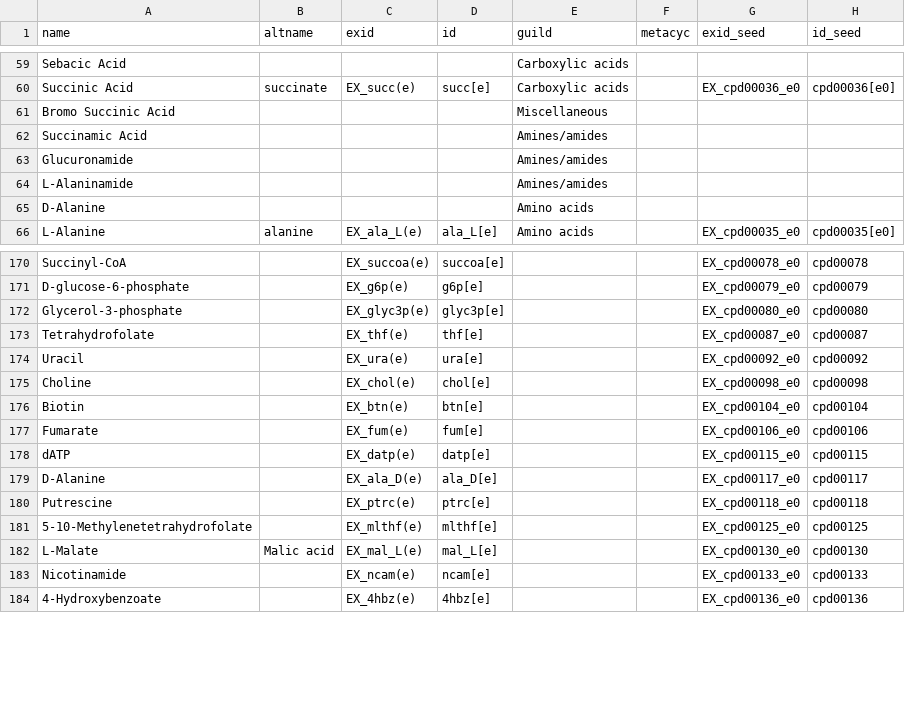
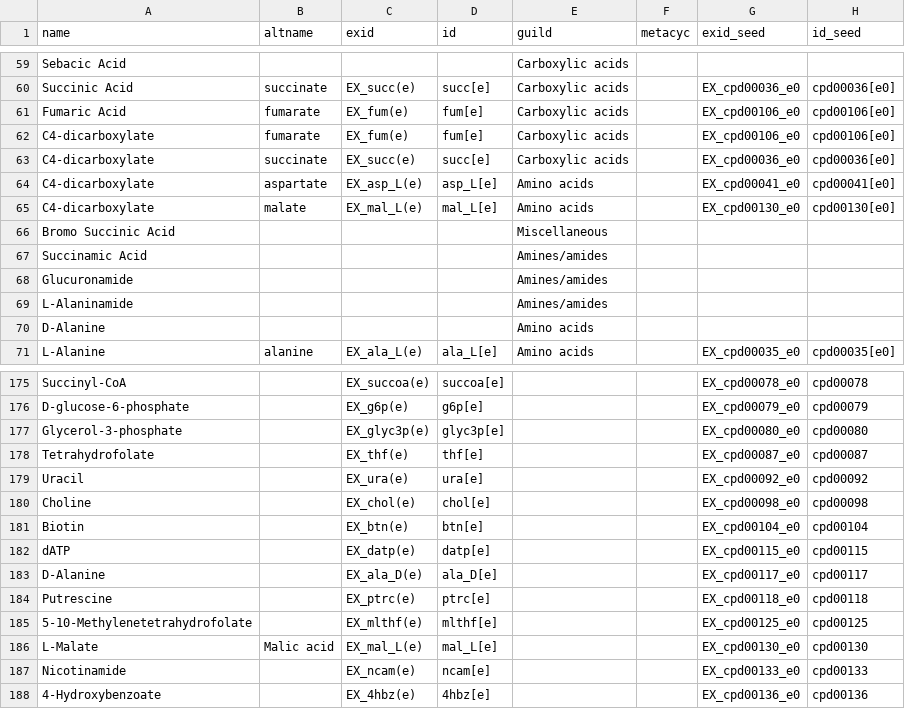
Before and after one commit to jotech/gapseq, a CSV file: dat/sub2pwy.csv, drawn as a sheet; only a part is shown, gaps mark what is left out; removed rows and columns are numbered as before the commit, all else as after; the diff names each change by its address in the sheet, - before the commit and + after, or states it on an @@ line.

Commit message:
Enabled the prediction of C4-dicarboxylate transport systems

```diff
--- a/dat/sub2pwy.csv
+++ b/dat/sub2pwy.csv
+row 61: Fumaric Acid | fumarate | EX_fum(e) | fum[e] | Carboxylic acids |  | EX_cpd00106_e0 | cpd00106[e0]
+row 62: C4-dicarboxylate | fumarate | EX_fum(e) | fum[e] | Carboxylic acids |  | EX_cpd00106_e0 | cpd00106[e0]
+row 63: C4-dicarboxylate | succinate | EX_succ(e) | succ[e] | Carboxylic acids |  | EX_cpd00036_e0 | cpd00036[e0]
+row 64: C4-dicarboxylate | aspartate | EX_asp_L(e) | asp_L[e] | Amino acids |  | EX_cpd00041_e0 | cpd00041[e0]
+row 65: C4-dicarboxylate | malate | EX_mal_L(e) | mal_L[e] | Amino acids |  | EX_cpd00130_e0 | cpd00130[e0]
-row 177: Fumarate |  | EX_fum(e) | fum[e] |  |  | EX_cpd00106_e0 | cpd00106
```
